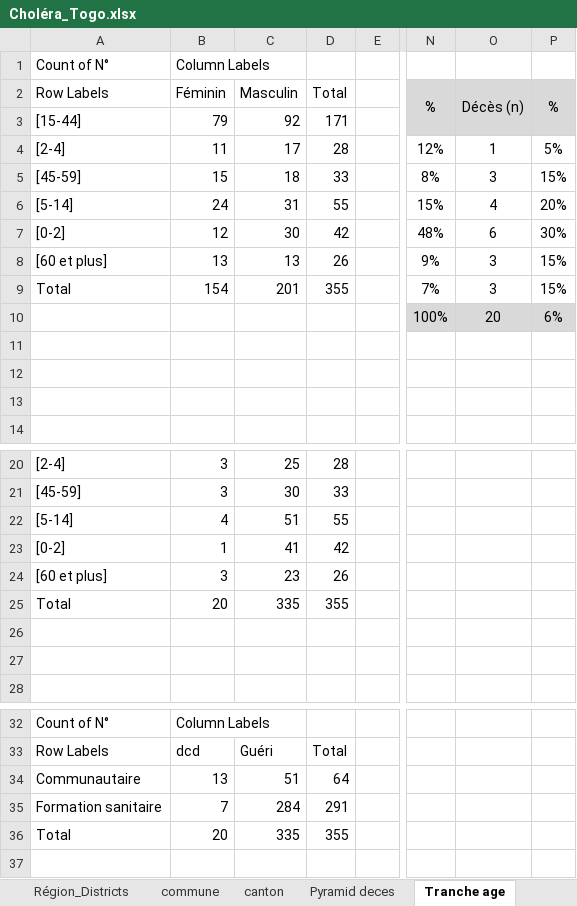
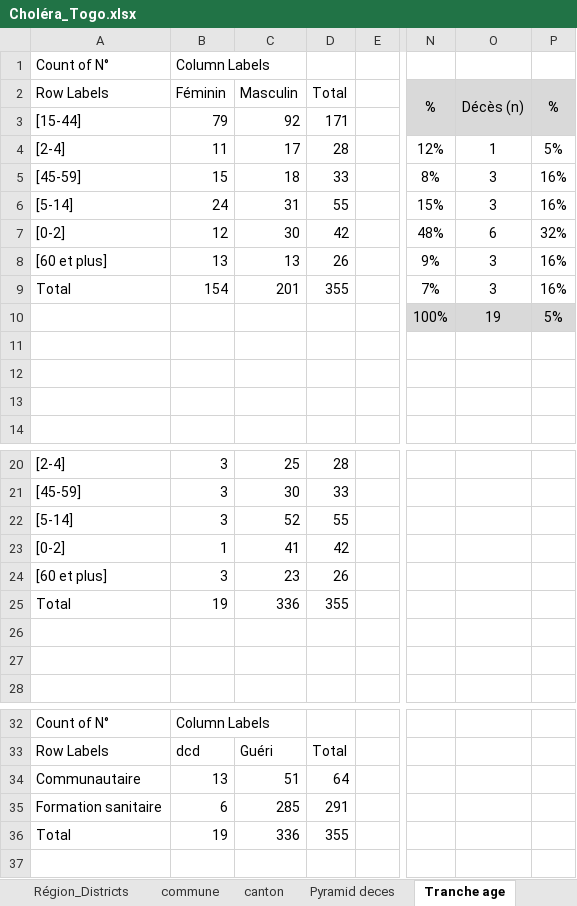
Before and after one commit to richareskodata/Togo-Heath-Data-Dashbord, an Excel workbook: data/Choléra_Togo.xlsx, sheet Tranche age, drawn as a sheet; only a part is shown, gaps mark what is left out; values as stored, in another font and other column widths than the file's, no borders; the diff names each change by its address in the sheet, - before the commit and + after, or states it on an @@ line.

```diff
--- a/data/Choléra_Togo.xlsx (sheet Tranche age)
+++ b/data/Choléra_Togo.xlsx (sheet Tranche age)
-P5 (%): 15%
+P5 (%): 16%
-O6 (Décès (n)): 4
+O6 (Décès (n)): 3
-P6 (%): 20%
+P6 (%): 16%
-P7 (%): 30%
+P7 (%): 32%
-P8:P9 (%): 15%
+P8:P9 (%): 16%
-O10 (Décès (n)): 20
+O10 (Décès (n)): 19
-P10 (%): 6%
+P10 (%): 5%
-B22 (Féminin): 4
+B22 (Féminin): 3
-C22 (Masculin): 51
+C22 (Masculin): 52
-B25 (Féminin): 20
+B25 (Féminin): 19
-C25 (Masculin): 335
+C25 (Masculin): 336
-B35 (Féminin): 7
+B35 (Féminin): 6
-C35 (Masculin): 284
+C35 (Masculin): 285
-B36 (Féminin): 20
+B36 (Féminin): 19
-C36 (Masculin): 335
+C36 (Masculin): 336
```
Also changed, not shown: sheet Pyramid deces, sheet Evolu_Nat, sheet Evolu_Agoe, sheet Région_Districts, sheet Liste Linéaire_Togo, formulas that keep their value, charts or pictures.
